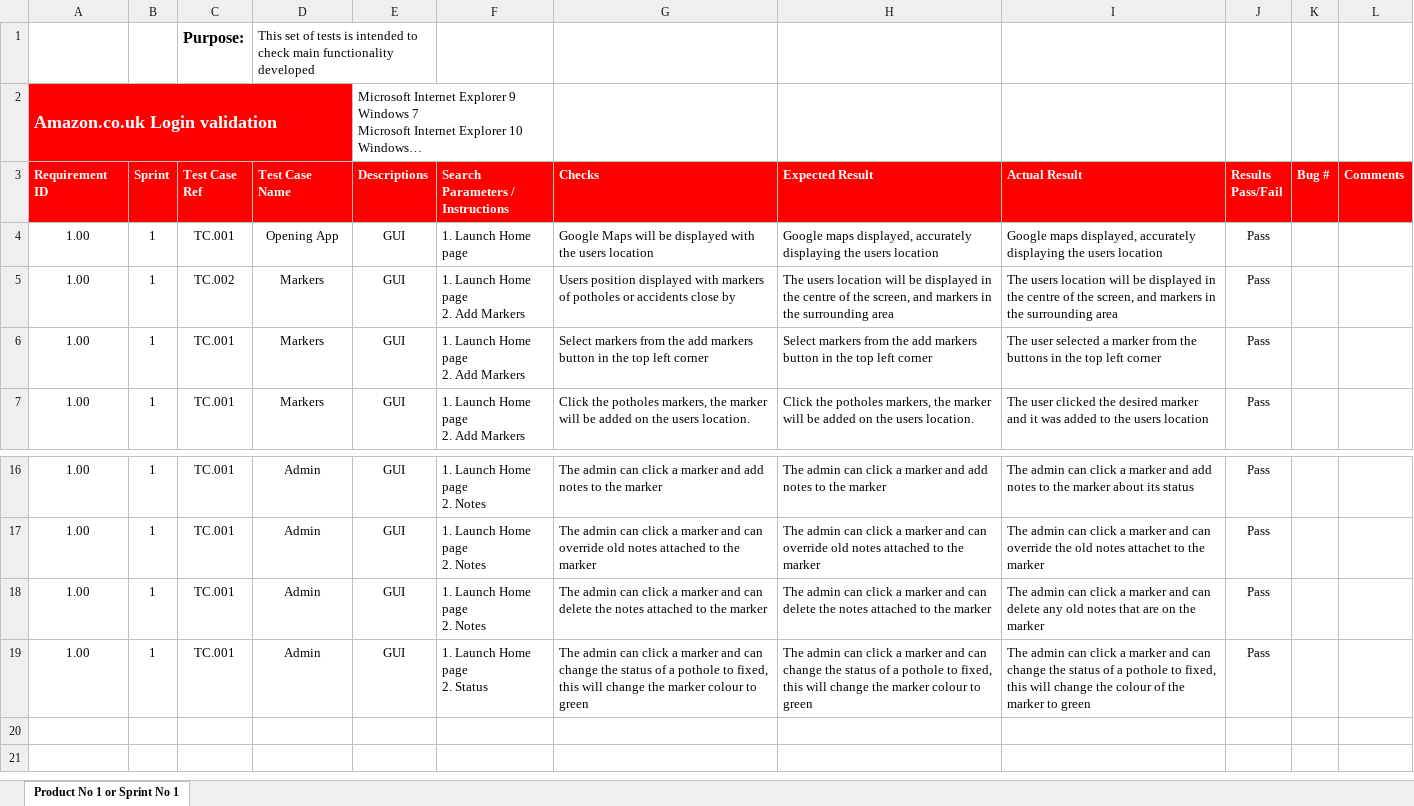
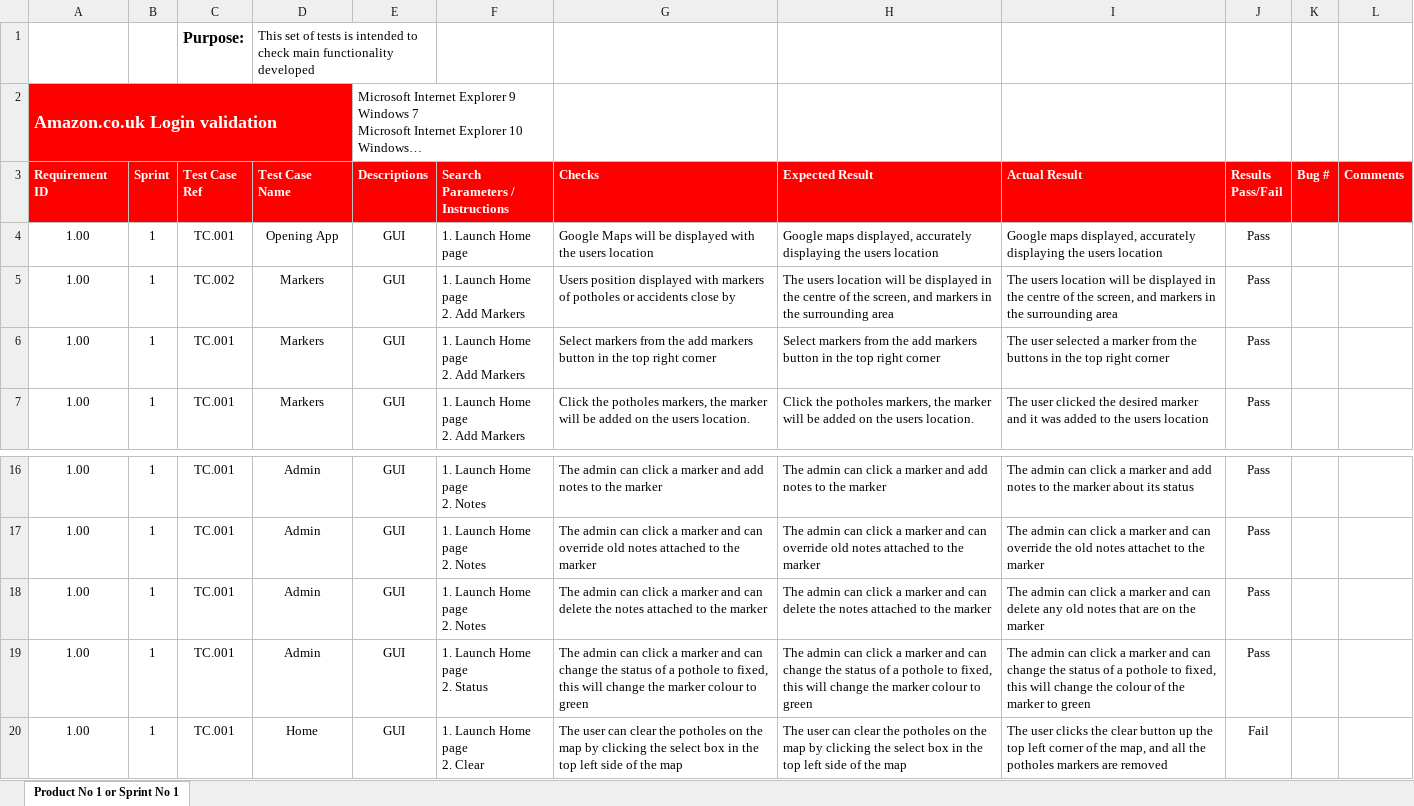
Before and after one commit to rachelmcclelland/RoadDisturbanceLocator, an Excel workbook: Files/Test Plan for Professional Practices.xlsx, sheet Product No 1 or Sprint No 1, drawn as a sheet; only a part is shown, gaps mark what is left out; long unchanged cells end in …; values as stored, in another font and other column widths than the file's, no borders; conditional formats not drawn; ↵ is a line break in a cell; the diff names each change by its address in the sheet, - before the commit and + after, or states it on an @@ line.

Commit message:
Delete Pothole Markers

```diff
--- a/Files/Test Plan for Professional Practices.xlsx (sheet Product No 1 or Sprint No 1)
+++ b/Files/Test Plan for Professional Practices.xlsx (sheet Product No 1 or Sprint No 1)
-G6 (Checks): …the top left corner
+G6 (Checks): …the top right corner
-H6 (Expected Result): …the top left corner
+H6 (Expected Result): …the top right corner
-I6 (Actual Result): …the top left corner
+I6 (Actual Result): …the top right corner
+row 20: 1.00 | 1 | TC.001 | Home | GUI | 1. Launch Home page ↵ 2. Clear | The user can clear the potholes on the map by clicking the select box in the top left side of the map | The user can clear the potholes on the map by clicking the select box in the top left side of the map | The user clicks the clear button up the top left corner of the map, and all the potholes markers are removed | Fail
```
